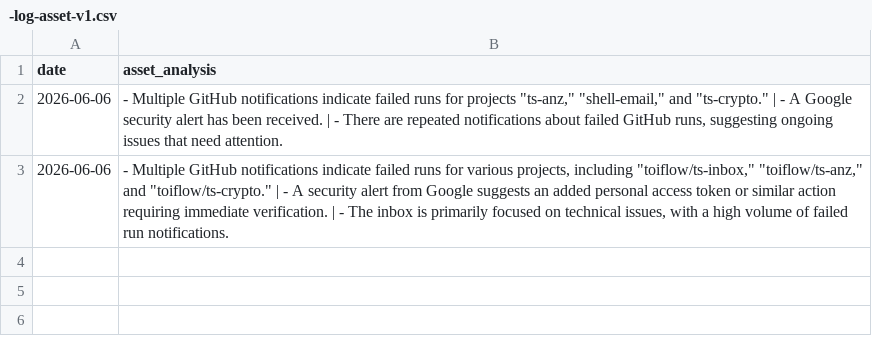
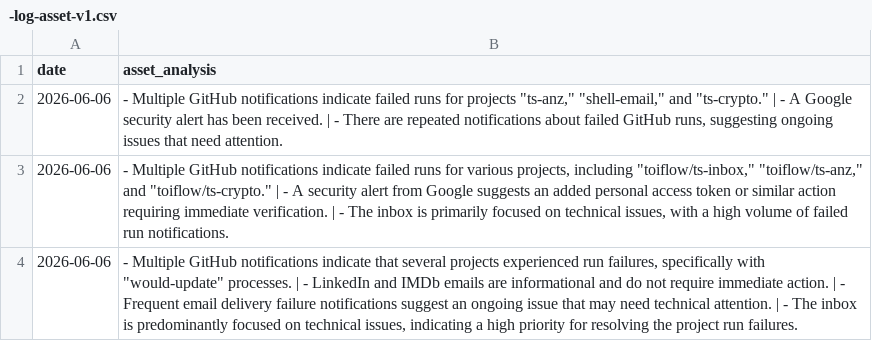
Before and after one commit to toiflow/shell-email, a CSV file: would/-log-asset-v1.csv, drawn as a sheet; the diff names each change by its address in the sheet, - before the commit and + after, or states it on an @@ line.

Commit message:
would-update: log 2026-06-06

```diff
--- a/would/-log-asset-v1.csv
+++ b/would/-log-asset-v1.csv
+row 4: 2026-06-06 | - Multiple GitHub notifications indicate that several projects experienced run failures, specifically with "would-update" processes. | - LinkedIn and IMDb emails are informational and do not require immediate action. | - Frequent email delivery failure notifications suggest an ongoing issue that may need technical attention. | - The inbox is predominantly focused on technical issues, indicating a high priority for resolving the project run failures.
```
